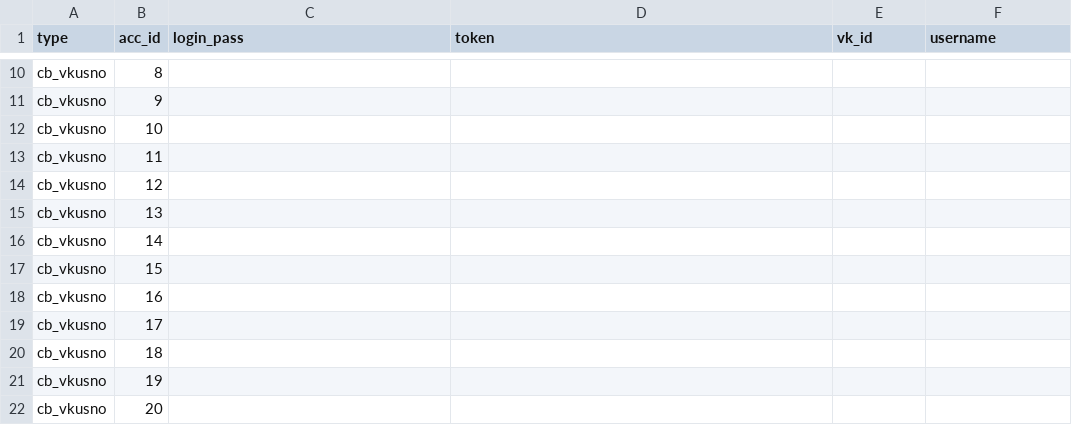
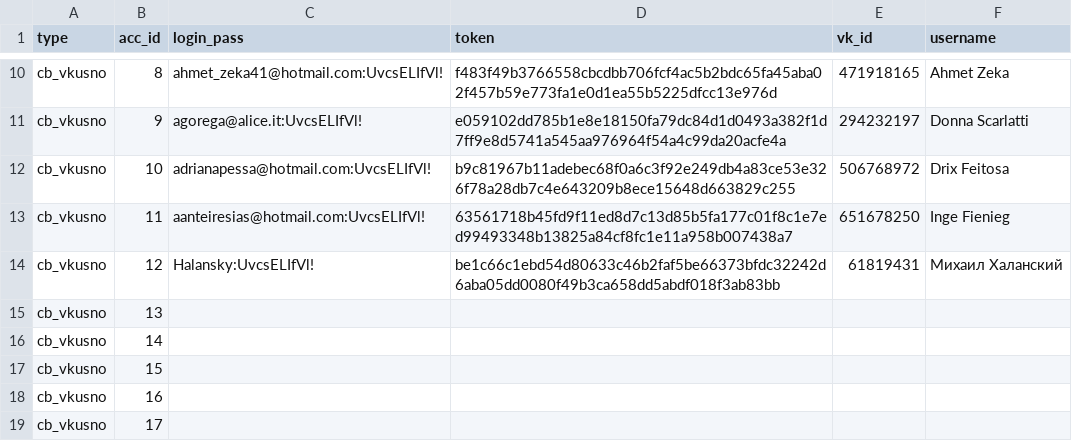
Before and after one commit to colorfulpaintofapriltoday/data, a CSV file: vk1.csv, drawn as a sheet; only a part is shown, gaps mark what is left out; the shorter side is filled out with more unchanged rows; the diff covers the shown part only; the diff names each change by its address in the sheet, - before the commit and + after, or states it on an @@ line.

```diff
--- a/vk1.csv
+++ b/vk1.csv
-C10 (login_pass): (empty)
+C10 (login_pass): ahmet_zeka41@hotmail.com:UvcsELIfVl!
-D10 (token): (empty)
+D10 (token): f483f49b3766558cbcdbb706fcf4ac5b2bdc65fa45aba02f457b59e773fa1e0d1ea55b5225dfcc13e976d
-E10 (vk_id): (empty)
+E10 (vk_id): 471918165
-F10 (username): (empty)
+F10 (username): Ahmet Zeka
-C11 (login_pass): (empty)
+C11 (login_pass): agorega@alice.it:UvcsELIfVl!
-D11 (token): (empty)
+D11 (token): e059102dd785b1e8e18150fa79dc84d1d0493a382f1d7ff9e8d5741a545aa976964f54a4c99da20acfe4a
-E11 (vk_id): (empty)
+E11 (vk_id): 294232197
-F11 (username): (empty)
+F11 (username): Donna Scarlatti
-C12 (login_pass): (empty)
+C12 (login_pass): adrianapessa@hotmail.com:UvcsELIfVl!
-D12 (token): (empty)
+D12 (token): b9c81967b11adebec68f0a6c3f92e249db4a83ce53e326f78a28db7c4e643209b8ece15648d663829c255
-E12 (vk_id): (empty)
+E12 (vk_id): 506768972
-F12 (username): (empty)
+F12 (username): Drix Feitosa
-C13 (login_pass): (empty)
+C13 (login_pass): aanteiresias@hotmail.com:UvcsELIfVl!
-D13 (token): (empty)
+D13 (token): 63561718b45fd9f11ed8d7c13d85b5fa177c01f8c1e7ed99493348b13825a84cf8fc1e11a958b007438a7
-E13 (vk_id): (empty)
+E13 (vk_id): 651678250
-F13 (username): (empty)
+F13 (username): Inge Fienieg
-C14 (login_pass): (empty)
+C14 (login_pass): Halansky:UvcsELIfVl!
-D14 (token): (empty)
+D14 (token): be1c66c1ebd54d80633c46b2faf5be66373bfdc32242d6aba05dd0080f49b3ca658dd5abdf018f3ab83bb
-E14 (vk_id): (empty)
+E14 (vk_id): 61819431
-F14 (username): (empty)
+F14 (username): Михаил Халанский
```
Also changed, not shown: 32 edited cells elsewhere in this file.
